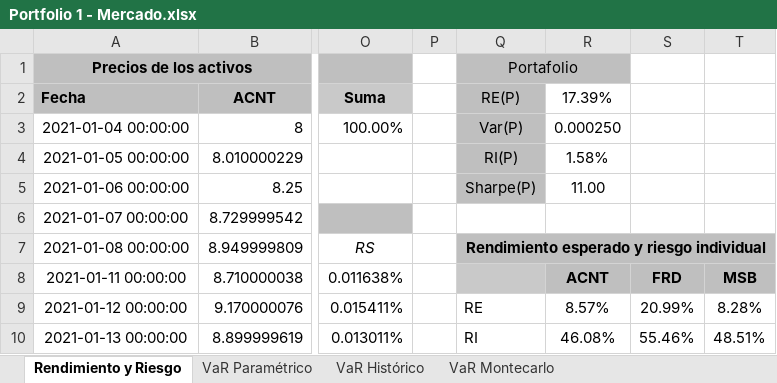
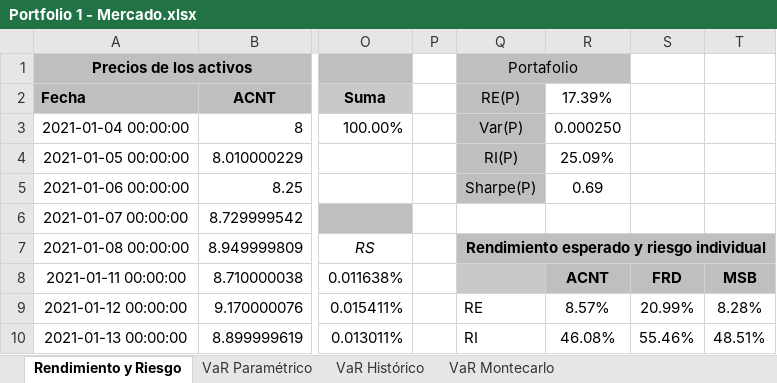
Before and after one commit to GRQ34/Finanzas-Proyecto-Final, an Excel workbook: Portfolio 1 - Mercado/Portfolio 1 - Mercado.xlsx, sheet Rendimiento y Riesgo, drawn as a sheet; only a part is shown, gaps mark what is left out; values as stored, in another font and other column widths than the file's, no borders; the diff names each change by its address in the sheet, - before the commit and + after, or states it on an @@ line.

```diff
--- a/Portfolio 1 - Mercado/Portfolio 1 - Mercado.xlsx (sheet Rendimiento y Riesgo)
+++ b/Portfolio 1 - Mercado/Portfolio 1 - Mercado.xlsx (sheet Rendimiento y Riesgo)
-R4 (17.39%): 1.58%
+R4 (17.39%): 25.09%
-R5 (17.39%): 11.00
+R5 (17.39%): 0.69
```
Also changed, not shown: sheet VaR Montecarlo, Portfolio 2 - Sector/Portfolio 2 - Sector.xlsx, Portfolio 3 - Innovacion/Portfolio 3 - Innovacion.xlsx, 1 other file.
